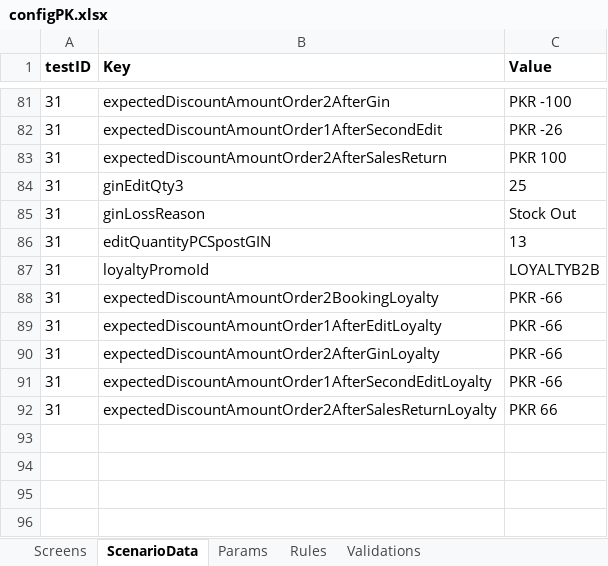
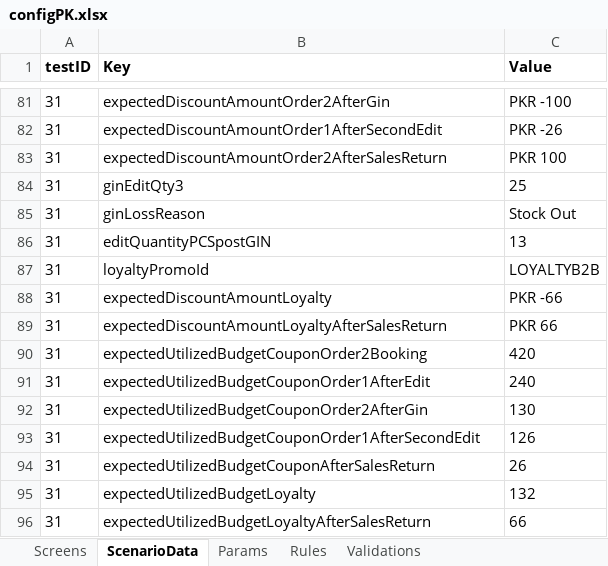
Before and after one commit to hadiimran00/ExcelGenerator, an Excel workbook: ResourcesPK/configPK.xlsx, sheet ScenarioData, drawn as a sheet; only a part is shown, gaps mark what is left out; values as stored, in another font and other column widths than the file's, no borders; addresses are those after the commit; the diff names each change by its address in the sheet, - before the commit and + after, or states it on an @@ line.

```diff
--- a/ResourcesPK/configPK.xlsx (sheet ScenarioData)
+++ b/ResourcesPK/configPK.xlsx (sheet ScenarioData)
-B88 (Key): expectedDiscountAmountOrder2BookingLoyalty
+B88 (Key): expectedDiscountAmountLoyalty
-B89 (Key): expectedDiscountAmountOrder1AfterEditLoyalty
+B89 (Key): expectedDiscountAmountLoyaltyAfterSalesReturn
-C89 (Value): PKR -66
+C89 (Value): PKR 66
+row 90: 31 | expectedUtilizedBudgetCouponOrder2Booking | 420
+row 91: 31 | expectedUtilizedBudgetCouponOrder1AfterEdit | 240
-B92 (Key): expectedDiscountAmountOrder2AfterGinLoyalty
+B92 (Key): expectedUtilizedBudgetCouponOrder2AfterGin
-C92 (Value): PKR -66
+C92 (Value): 130
-B93 (Key): expectedDiscountAmountOrder1AfterSecondEditLoyalty
+B93 (Key): expectedUtilizedBudgetCouponOrder1AfterSecondEdit
-C93 (Value): PKR -66
+C93 (Value): 126
+row 94: 31 | expectedUtilizedBudgetCouponAfterSalesReturn | 26
+row 95: 31 | expectedUtilizedBudgetLoyalty | 132
-B96 (Key): expectedDiscountAmountOrder2AfterSalesReturnLoyalty
+B96 (Key): expectedUtilizedBudgetLoyaltyAfterSalesReturn
-C96 (Value): PKR 66
+C96 (Value): 66
```
Also changed, not shown: sheet Screens, sheet Params.
